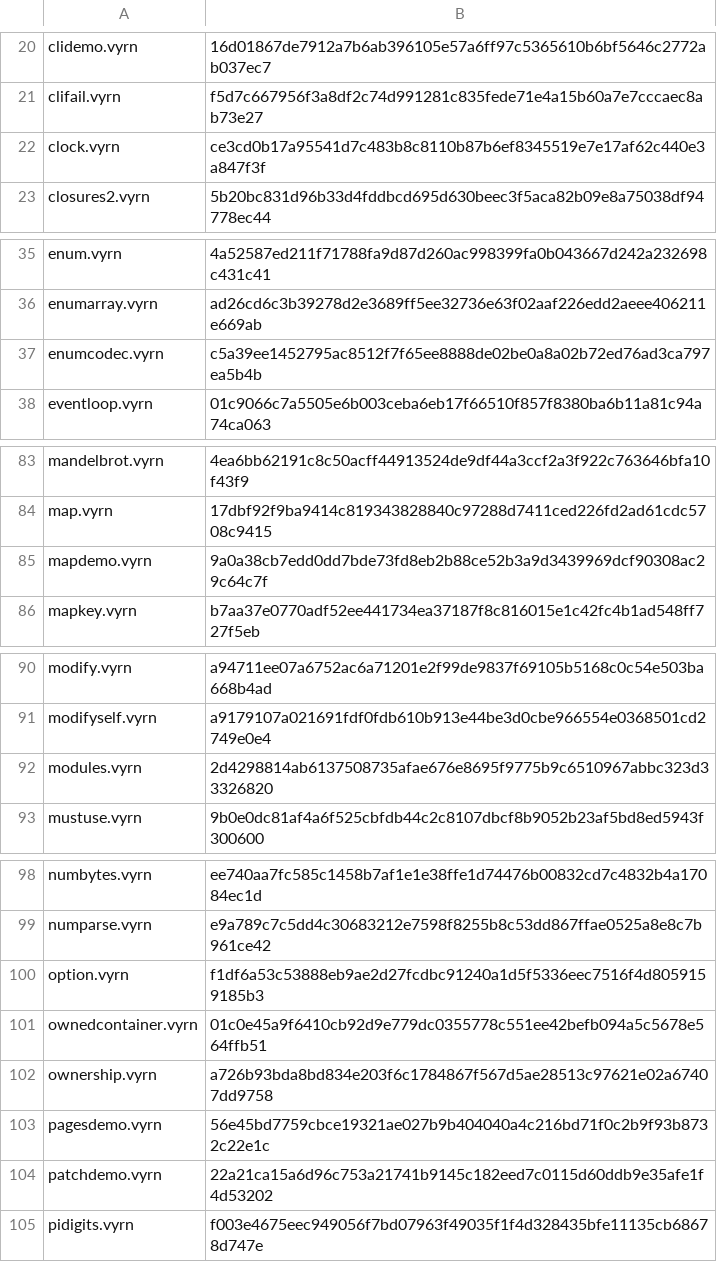
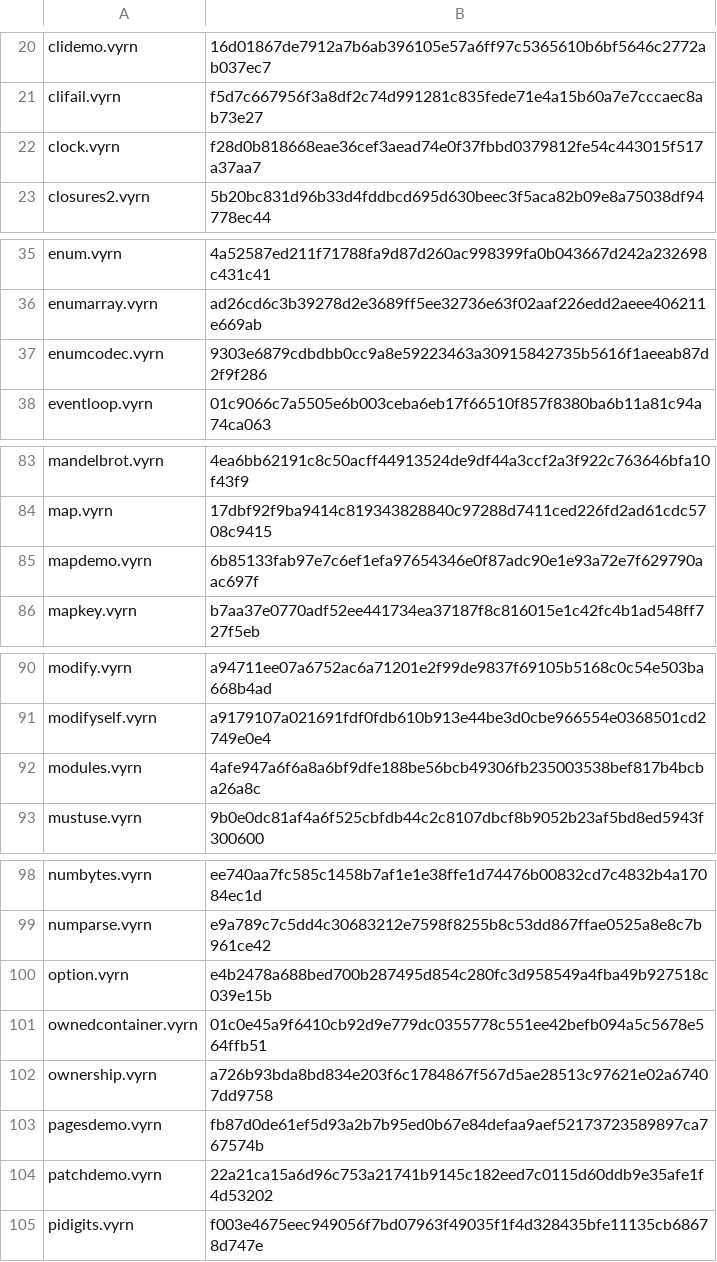
Before and after one commit to vyrn-lang/vyrn, a TSV file: rfcs/census/wasm-sha256.tsv, drawn as a sheet; only a part is shown, gaps mark what is left out; the diff covers the shown part only.

```diff
--- a/rfcs/census/wasm-sha256.tsv
+++ b/rfcs/census/wasm-sha256.tsv
@@ -21,3 +21,3 @@ clidemo.vyrn	16d01867de7912a7b6ab396105e57a6ff97c5365610b6bf5646c2772ab037ec7
 clifail.vyrn	f5d7c667956f3a8df2c74d991281c835fede71e4a15b60a7e7cccaec8ab73e27
-clock.vyrn	ce3cd0b17a95541d7c483b8c8110b87b6ef8345519e7e17af62c440e3a847f3f
+clock.vyrn	f28d0b818668eae36cef3aead74e0f37fbbd0379812fe54c443015f517a37aa7
 closures2.vyrn	5b20bc831d96b33d4fddbcd695d630beec3f5aca82b09e8a75038df94778ec44
@@ -36,3 +36,3 @@ enum.vyrn	4a52587ed211f71788fa9d87d260ac998399fa0b043667d242a232698c431c41
 enumarray.vyrn	ad26cd6c3b39278d2e3689ff5ee32736e63f02aaf226edd2aeee406211e669ab
-enumcodec.vyrn	c5a39ee1452795ac8512f7f65ee8888de02be0a8a02b72ed76ad3ca797ea5b4b
+enumcodec.vyrn	9303e6879cdbdbb0cc9a8e59223463a30915842735b5616f1aeeab87d2f9f286
 eventloop.vyrn	01c9066c7a5505e6b003ceba6eb17f66510f857f8380ba6b11a81c94a74ca063
@@ -84,3 +84,3 @@ mandelbrot.vyrn	4ea6bb62191c8c50acff44913524de9df44a3ccf2a3f922c763646bfa10f43f9
 map.vyrn	17dbf92f9ba9414c819343828840c97288d7411ced226fd2ad61cdc5708c9415
-mapdemo.vyrn	9a0a38cb7edd0dd7bde73fd8eb2b88ce52b3a9d3439969dcf90308ac29c64c7f
+mapdemo.vyrn	6b85133fab97e7c6ef1efa97654346e0f87adc90e1e93a72e7f629790aac697f
 mapkey.vyrn	b7aa37e0770adf52ee441734ea37187f8c816015e1c42fc4b1ad548ff727f5eb
@@ -91,3 +91,3 @@ modify.vyrn	a94711ee07a6752ac6a71201e2f99de9837f69105b5168c0c54e503ba668b4ad
 modifyself.vyrn	a9179107a021691fdf0fdb610b913e44be3d0cbe966554e0368501cd2749e0e4
-modules.vyrn	2d4298814ab6137508735afae676e8695f9775b9c6510967abbc323d33326820
+modules.vyrn	4afe947a6f6a8a6bf9dfe188be56bcb49306fb235003538bef817b4bcba26a8c
 mustuse.vyrn	9b0e0dc81af4a6f525cbfdb44c2c8107dbcf8b9052b23af5bd8ed5943f300600
@@ -99,6 +99,6 @@ numbytes.vyrn	ee740aa7fc585c1458b7af1e1e38ffe1d74476b00832cd7c4832b4a17084ec1d
 numparse.vyrn	e9a789c7c5dd4c30683212e7598f8255b8c53dd867ffae0525a8e8c7b961ce42
-option.vyrn	f1df6a53c53888eb9ae2d27fcdbc91240a1d5f5336eec7516f4d8059159185b3
+option.vyrn	e4b2478a688bed700b287495d854c280fc3d958549a4fba49b927518c039e15b
 ownedcontainer.vyrn	01c0e45a9f6410cb92d9e779dc0355778c551ee42befb094a5c5678e564ffb51
 ownership.vyrn	a726b93bda8bd834e203f6c1784867f567d5ae28513c97621e02a67407dd9758
-pagesdemo.vyrn	56e45bd7759cbce19321ae027b9b404040a4c216bd71f0c2b9f93b8732c22e1c
+pagesdemo.vyrn	fb87d0de61ef5d93a2b7b95ed0b67e84defaa9aef52173723589897ca767574b
 patchdemo.vyrn	22a21ca15a6d96c753a21741b9145c182eed7c0115d60ddb9e35afe1f4d53202
```
Also changed, not shown: 9 edited cells elsewhere in this file, 3 other files.
